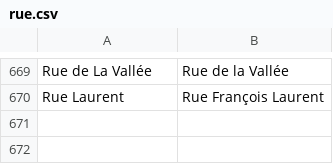
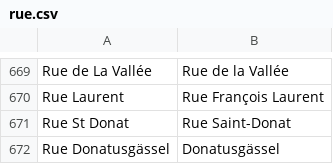
Before and after one commit to osmlu/csventrifuge, a CSV file: rules/luxembourg_addresses/rue.csv, drawn as a sheet; only a part is shown, gaps mark what is left out.

Commit message:
Saints and names on street signs

```diff
--- a/rules/luxembourg_addresses/rue.csv
+++ b/rules/luxembourg_addresses/rue.csv
@@ -670 +670,3 @@ Rue de La Vallée	Rue de la Vallée
 Rue Laurent	Rue François Laurent
+Rue St Donat	Rue Saint-Donat
+Rue Donatusgässel	Donatusgässel
```
